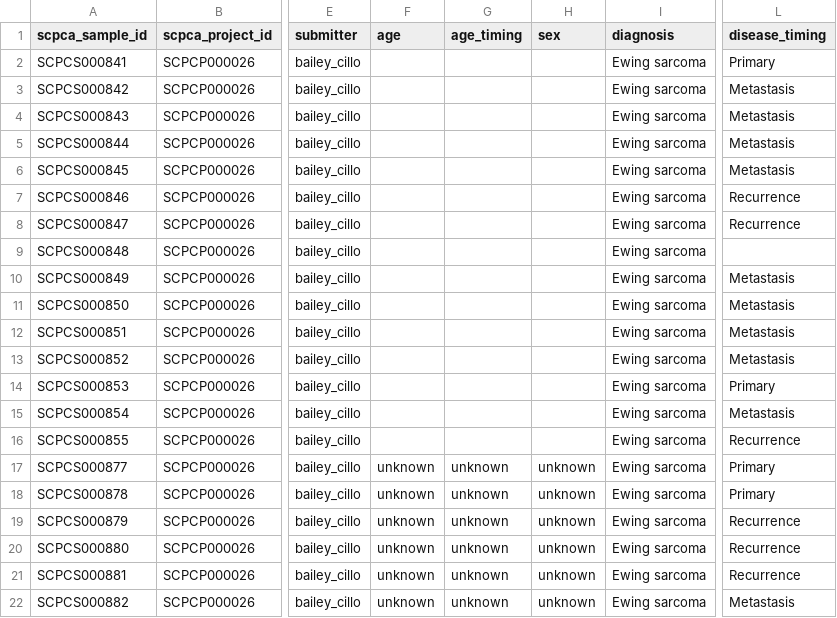
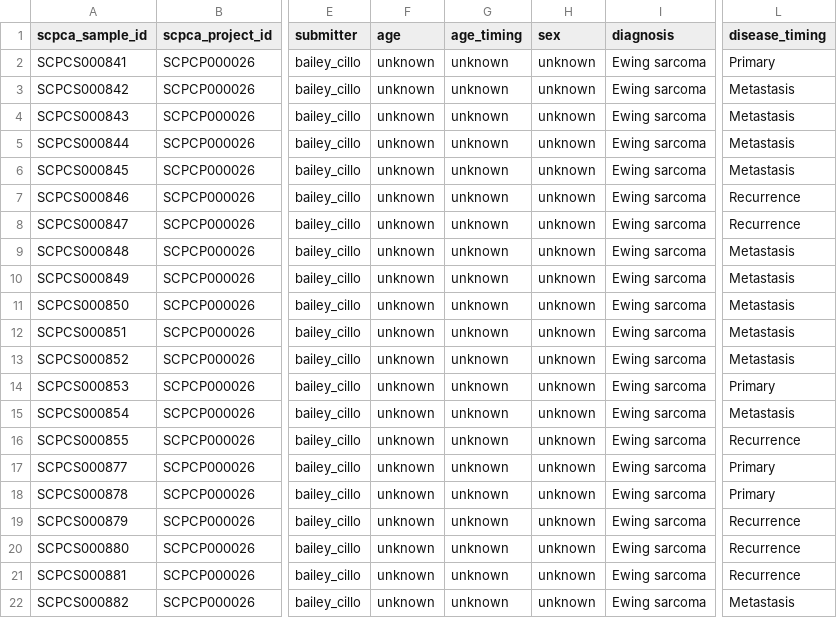
Before and after one commit to AlexsLemonade/ews-nf, a TSV file: sample-info/sample-metadata.tsv, drawn as a sheet; only a part is shown, gaps mark what is left out; the diff names each change by its address in the sheet, - before the commit and + after, or states it on an @@ line.

Commit message:
include most recent version of sample metadata

```diff
--- a/sample-info/sample-metadata.tsv
+++ b/sample-info/sample-metadata.tsv
-F2:F16 (age): (empty)
+F2:F16 (age): unknown
-G2:G16 (age_timing): (empty)
+G2:G16 (age_timing): unknown
-H2:H16 (sex): (empty)
+H2:H16 (sex): unknown
-L9 (disease_timing): (empty)
+L9 (disease_timing): Metastasis
```
